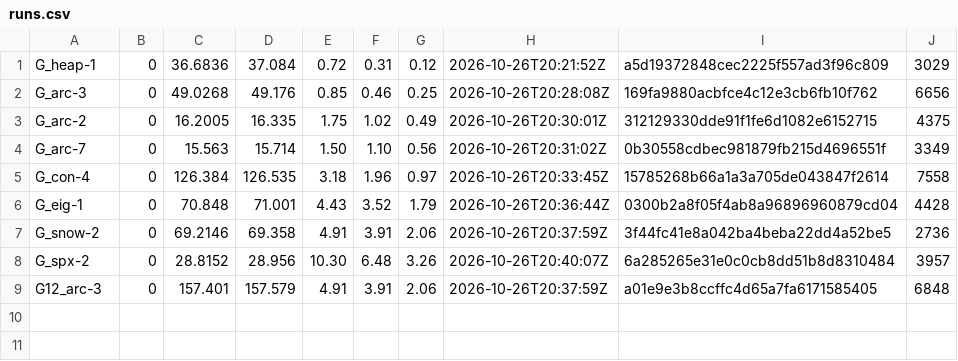
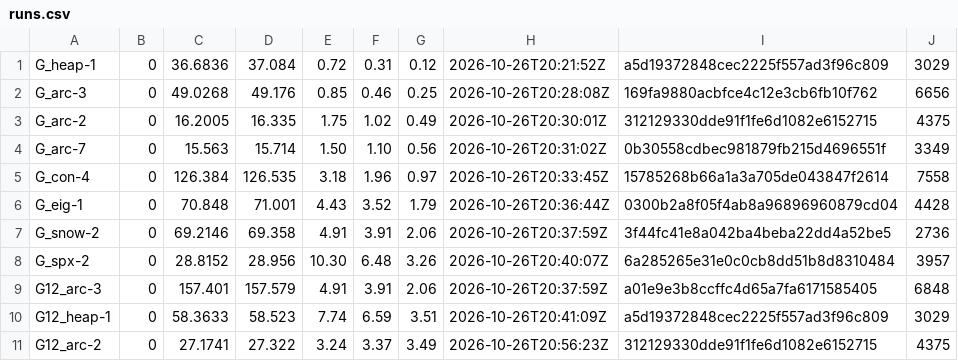
Before and after one commit to rsasaki0109/lidar_slam_ros2, a CSV file: bench_report/data/grandtour/runs.csv, drawn as a sheet.

```diff
--- a/bench_report/data/grandtour/runs.csv
+++ b/bench_report/data/grandtour/runs.csv
@@ -9 +9,3 @@ G_spx-2,0,28.8152,28.956,10.30,6.48,3.26,2026-10-26T20:40:07Z,6a285265e31e0c0cb8
 G12_arc-3,0,157.401,157.579,4.91,3.91,2.06,2026-10-26T20:37:59Z,a01e9e3b8ccffc4d65a7fa6171585405,6848
+G12_heap-1,0,58.3633,58.523,7.74,6.59,3.51,2026-10-26T20:41:09Z,a5d19372848cec2225f557ad3f96c809,3029
+G12_arc-2,0,27.1741,27.322,3.24,3.37,3.49,2026-10-26T20:56:23Z,312129330dde91f1fe6d1082e6152715,4375
```
Also changed, not shown: bench_report/data/phase1_global/koide_front.csv, bench_report/data/phase1_global/koide_runs.csv, 22 other files.
